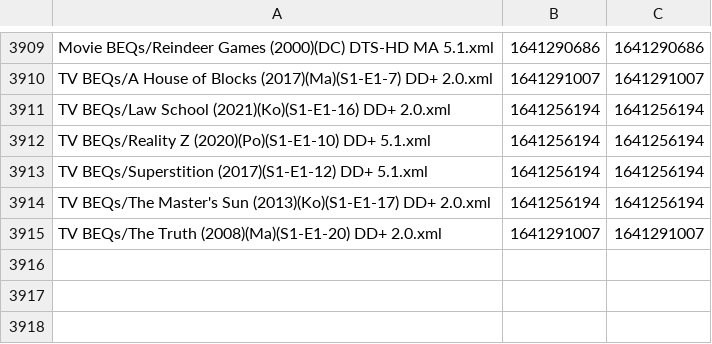
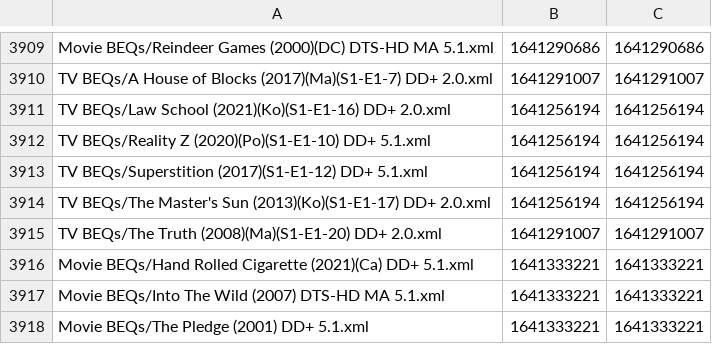
Before and after one commit to 3ll3d00d/beqcatalogue, a CSV file: mobe1969.times.csv, drawn as a sheet; only a part is shown, gaps mark what is left out; the diff names each change by its address in the sheet, - before the commit and + after, or states it on an @@ line.

```diff
--- a/mobe1969.times.csv
+++ b/mobe1969.times.csv
+row 3916: Movie BEQs/Hand Rolled Cigarette (2021)(Ca) DD+ 5.1.xml | 1641333221 | 1641333221
+row 3917: Movie BEQs/Into The Wild (2007) DTS-HD MA 5.1.xml | 1641333221 | 1641333221
+row 3918: Movie BEQs/The Pledge (2001) DD+ 5.1.xml | 1641333221 | 1641333221
```
Also changed, not shown: aron7awol.times.csv, 14 other files.
